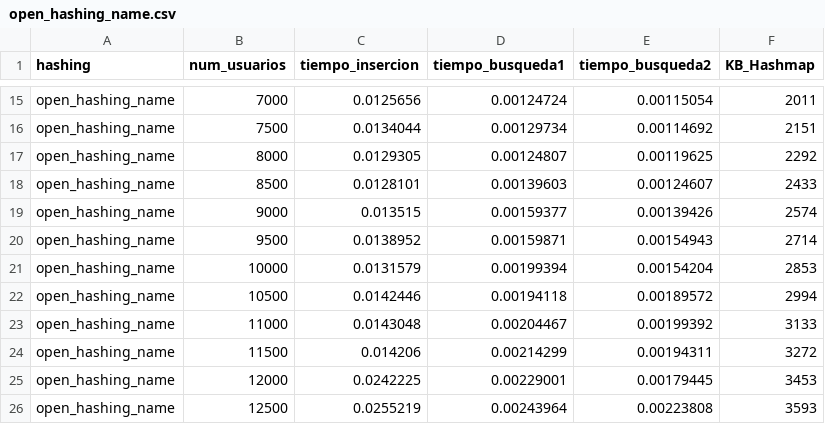
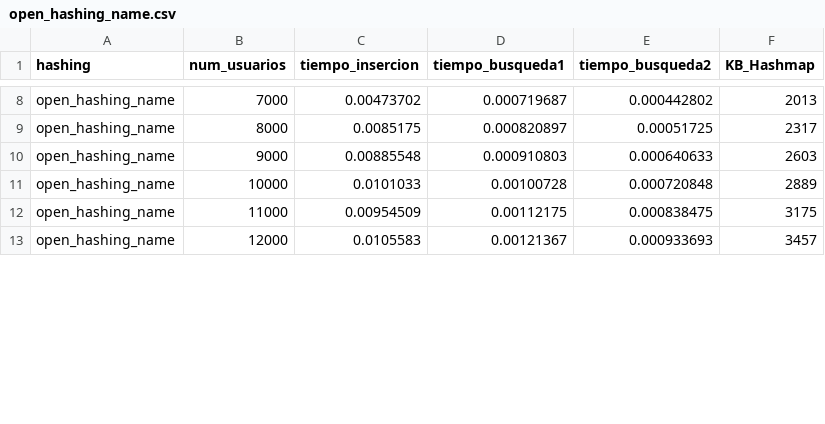
Before and after one commit to RicardoCharris14/Tarea-2-EDD, a CSV file: test_results/open_hashing_name.csv, drawn as a sheet; only a part is shown, gaps mark what is left out; removed rows and columns are numbered as before the commit, all else as after; the diff covers the shown part only; the diff names each change by its address in the sheet, - before the commit and + after, or states it on an @@ line.

```diff
--- a/test_results/open_hashing_name.csv
+++ b/test_results/open_hashing_name.csv
-C8 (tiempo_insercion): 0.0125656
+C8 (tiempo_insercion): 0.00473702
-D8 (tiempo_busqueda1): 0.00124724
+D8 (tiempo_busqueda1): 0.000719687
-E8 (tiempo_busqueda2): 0.00115054
+E8 (tiempo_busqueda2): 0.000442802
-F8 (KB_Hashmap): 2011
+F8 (KB_Hashmap): 2013
-row 16: open_hashing_name | 7500 | 0.0134044 | 0.00129734 | 0.00114692 | 2151
-C9 (tiempo_insercion): 0.0129305
+C9 (tiempo_insercion): 0.0085175
-D9 (tiempo_busqueda1): 0.00124807
+D9 (tiempo_busqueda1): 0.000820897
-E9 (tiempo_busqueda2): 0.00119625
+E9 (tiempo_busqueda2): 0.00051725
-F9 (KB_Hashmap): 2292
+F9 (KB_Hashmap): 2317
-row 18: open_hashing_name | 8500 | 0.0128101 | 0.00139603 | 0.00124607 | 2433
-C10 (tiempo_insercion): 0.013515
+C10 (tiempo_insercion): 0.00885548
-D10 (tiempo_busqueda1): 0.00159377
+D10 (tiempo_busqueda1): 0.000910803
-E10 (tiempo_busqueda2): 0.00139426
+E10 (tiempo_busqueda2): 0.000640633
-F10 (KB_Hashmap): 2574
+F10 (KB_Hashmap): 2603
-row 20: open_hashing_name | 9500 | 0.0138952 | 0.00159871 | 0.00154943 | 2714
-C11 (tiempo_insercion): 0.0131579
+C11 (tiempo_insercion): 0.0101033
-D11 (tiempo_busqueda1): 0.00199394
+D11 (tiempo_busqueda1): 0.00100728
-E11 (tiempo_busqueda2): 0.00154204
+E11 (tiempo_busqueda2): 0.000720848
-F11 (KB_Hashmap): 2853
+F11 (KB_Hashmap): 2889
-row 22: open_hashing_name | 10500 | 0.0142446 | 0.00194118 | 0.00189572 | 2994
-C12 (tiempo_insercion): 0.0143048
+C12 (tiempo_insercion): 0.00954509
-D12 (tiempo_busqueda1): 0.00204467
+D12 (tiempo_busqueda1): 0.00112175
-E12 (tiempo_busqueda2): 0.00199392
+E12 (tiempo_busqueda2): 0.000838475
-F12 (KB_Hashmap): 3133
+F12 (KB_Hashmap): 3175
-row 24: open_hashing_name | 11500 | 0.014206 | 0.00214299 | 0.00194311 | 3272
-C13 (tiempo_insercion): 0.0242225
+C13 (tiempo_insercion): 0.0105583
-D13 (tiempo_busqueda1): 0.00229001
+D13 (tiempo_busqueda1): 0.00121367
-E13 (tiempo_busqueda2): 0.00179445
+E13 (tiempo_busqueda2): 0.000933693
-F13 (KB_Hashmap): 3453
+F13 (KB_Hashmap): 3457
-row 26: open_hashing_name | 12500 | 0.0255219 | 0.00243964 | 0.00223808 | 3593
```
Also changed, not shown: 14 removed rows and 56 edited cells elsewhere in this file, test_results/double_probing_id.csv, test_results/double_probing_name.csv, 7 other files.
